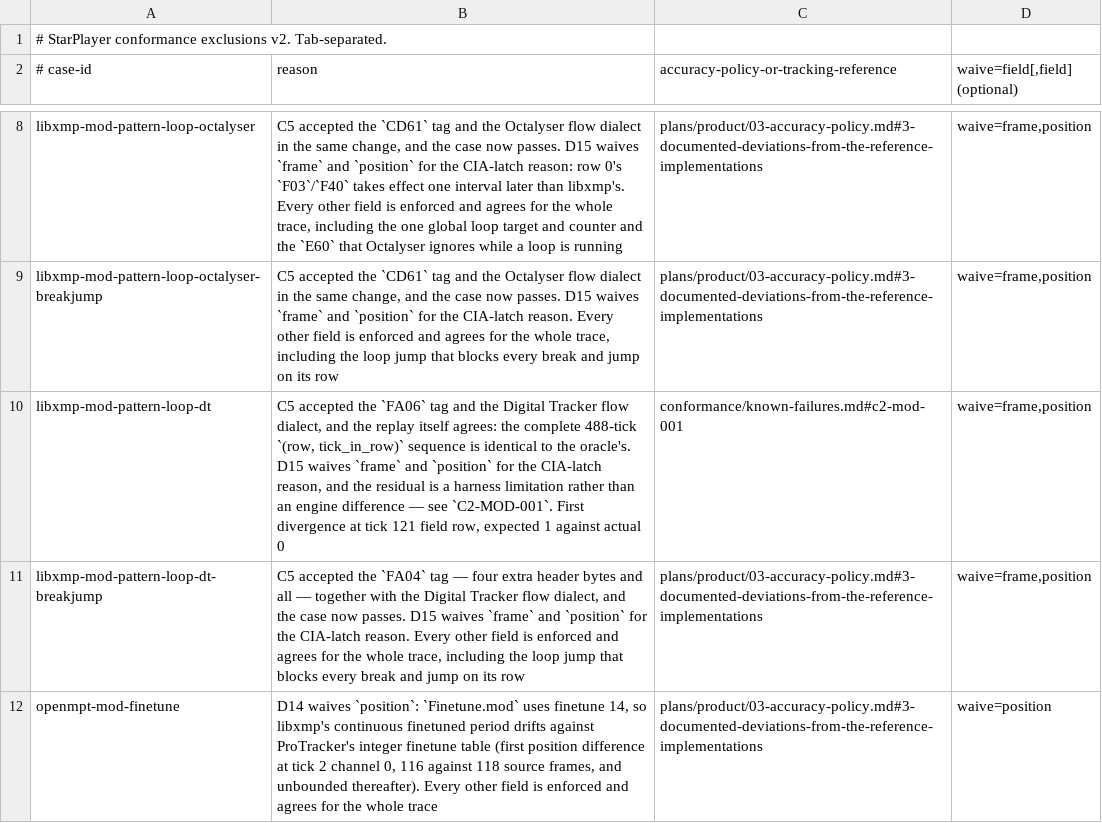
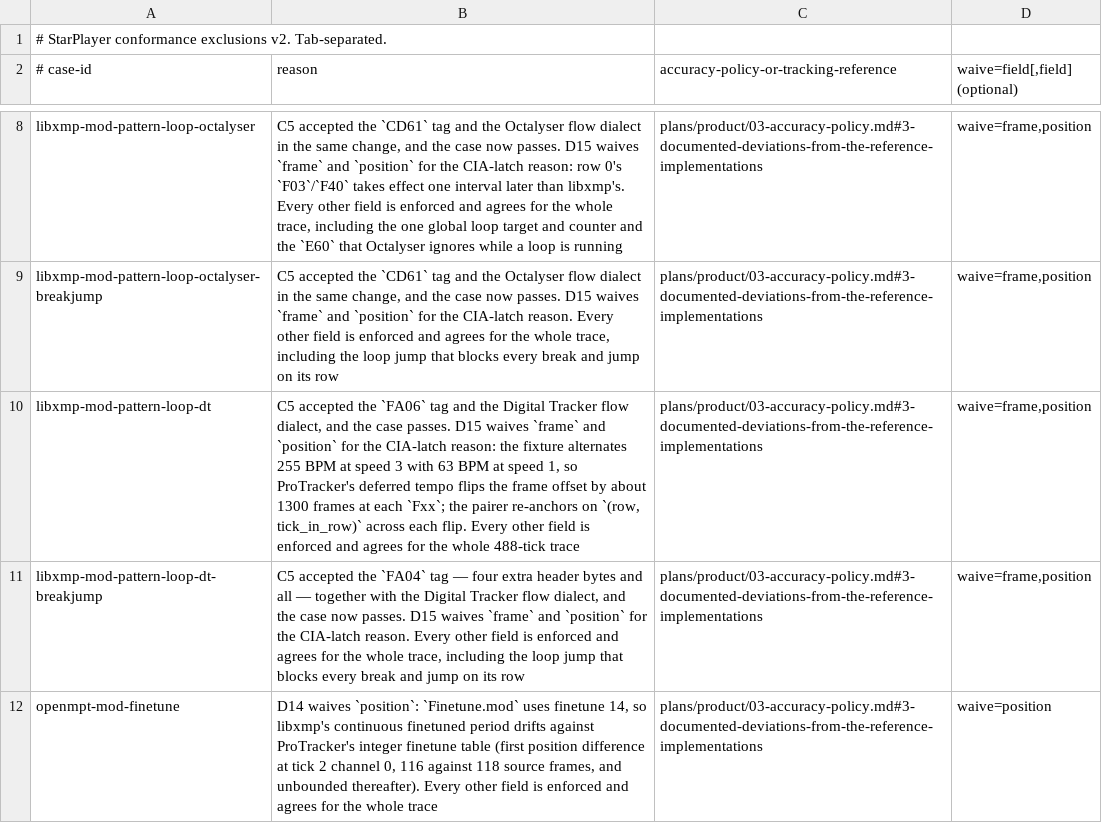
Before and after one commit to scottmcnab/starplayer, a TSV file: conformance/exclusions.tsv, drawn as a sheet; only a part is shown, gaps mark what is left out.

Commit message:
conformance: re-anchor a waived timeline when its residual offset jumps
A `frame`-waived case tracks the residual offset between libxmp's timeline
and StarPlayer's, but only re-derived it after a successful pairing, so a
tempo change that moves the offset by more than the 45-frame tolerance in one
step stranded the following records against the wrong ticks. When such a
pairing fails, `pair_by_time` now re-anchors on the record's own
`(row, tick_in_row)`, searching forward from the last pairing so a repeated
row inside a loop cannot pull the cursor backwards, and re-derives the offset
there.

This closes C2-MOD-001: `libxmp-mod-pattern-loop-dt` passes waiving
`frame,position` under D15 like its four dialect siblings. Conformance stands
at 33 of 47 with one known failure, C2-S3M-009.

```diff
--- a/conformance/exclusions.tsv
+++ b/conformance/exclusions.tsv
@@ -9,3 +9,3 @@ libxmp-mod-pattern-loop-octalyser	C5 accepted the `CD61` tag and the Octalyser f
 libxmp-mod-pattern-loop-octalyser-breakjump	C5 accepted the `CD61` tag and the Octalyser flow dialect in the same change, and the case now passes. D15 waives `frame` and `position` for the CIA-latch reason. Every other field is enforced and agrees for the whole trace, including the loop jump that blocks every break and jump on its row	plans/product/03-accuracy-policy.md#3-documented-deviations-from-the-reference-implementations	waive=frame,position
-libxmp-mod-pattern-loop-dt	C5 accepted the `FA06` tag and the Digital Tracker flow dialect, and the replay itself agrees: the complete 488-tick `(row, tick_in_row)` sequence is identical to the oracle's. D15 waives `frame` and `position` for the CIA-latch reason, and the residual is a harness limitation rather than an engine difference — see `C2-MOD-001`. First divergence at tick 121 field row, expected 1 against actual 0	conformance/known-failures.md#c2-mod-001	waive=frame,position
+libxmp-mod-pattern-loop-dt	C5 accepted the `FA06` tag and the Digital Tracker flow dialect, and the case passes. D15 waives `frame` and `position` for the CIA-latch reason: the fixture alternates 255 BPM at speed 3 with 63 BPM at speed 1, so ProTracker's deferred tempo flips the frame offset by about 1300 frames at each `Fxx`; the pairer re-anchors on `(row, tick_in_row)` across each flip. Every other field is enforced and agrees for the whole 488-tick trace	plans/product/03-accuracy-policy.md#3-documented-deviations-from-the-reference-implementations	waive=frame,position
 libxmp-mod-pattern-loop-dt-breakjump	C5 accepted the `FA04` tag — four extra header bytes and all — together with the Digital Tracker flow dialect, and the case now passes. D15 waives `frame` and `position` for the CIA-latch reason. Every other field is enforced and agrees for the whole trace, including the loop jump that blocks every break and jump on its row	plans/product/03-accuracy-policy.md#3-documented-deviations-from-the-reference-implementations	waive=frame,position
```
Also changed, not shown: 9 other files.
